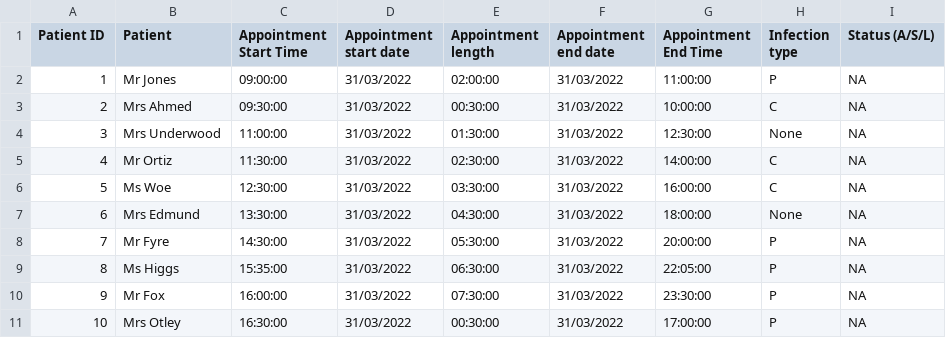
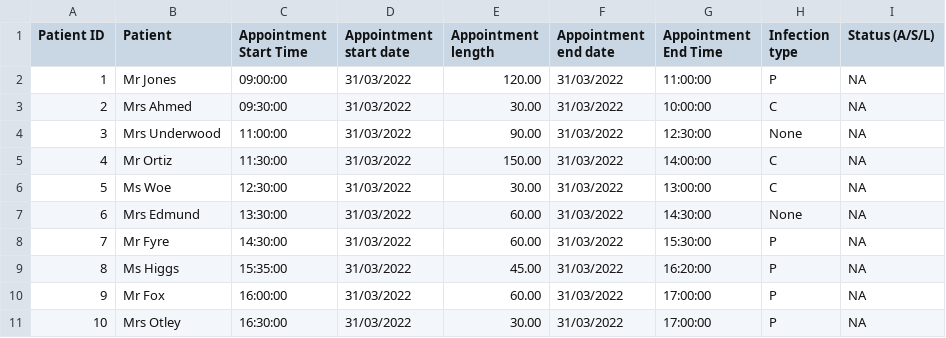
Before and after one commit to archieotley/Level-4-Diss, a CSV file: scripts/iteration_4/patient_roster.csv, drawn as a sheet.

Commit message:
updated roster

```diff
--- a/scripts/iteration_4/patient_roster.csv
+++ b/scripts/iteration_4/patient_roster.csv
@@ -1,11 +1,11 @@
 Patient ID,Patient,Appointment Start Time,Appointment start date,Appointment length,Appointment end date,Appointment End Time,Infection type,Status (A/S/L)
-1,Mr Jones,09:00:00,31/03/2022,02:00:00,31/03/2022,11:00:00,P,NA
-2,Mrs Ahmed,09:30:00,31/03/2022,00:30:00,31/03/2022,10:00:00,C,NA
-3,Mrs Underwood,11:00:00,31/03/2022,01:30:00,31/03/2022,12:30:00,None,NA
-4,Mr Ortiz,11:30:00,31/03/2022,02:30:00,31/03/2022,14:00:00,C,NA
-5,Ms Woe,12:30:00,31/03/2022,03:30:00,31/03/2022,16:00:00,C,NA
-6,Mrs Edmund,13:30:00,31/03/2022,04:30:00,31/03/2022,18:00:00,None,NA
-7,Mr Fyre,14:30:00,31/03/2022,05:30:00,31/03/2022,20:00:00,P,NA
-8,Ms Higgs,15:35:00,31/03/2022,06:30:00,31/03/2022,22:05:00,P,NA
-9,Mr Fox,16:00:00,31/03/2022,07:30:00,31/03/2022,23:30:00,P,NA
-10,Mrs Otley,16:30:00,31/03/2022,00:30:00,31/03/2022,17:00:00,P,NA
+1,Mr Jones,09:00:00,31/03/2022,120.00,31/03/2022,11:00:00,P,NA
+2,Mrs Ahmed,09:30:00,31/03/2022,30.00,31/03/2022,10:00:00,C,NA
+3,Mrs Underwood,11:00:00,31/03/2022,90.00,31/03/2022,12:30:00,None,NA
+4,Mr Ortiz,11:30:00,31/03/2022,150.00,31/03/2022,14:00:00,C,NA
+5,Ms Woe,12:30:00,31/03/2022,30.00,31/03/2022,13:00:00,C,NA
+6,Mrs Edmund,13:30:00,31/03/2022,60.00,31/03/2022,14:30:00,None,NA
+7,Mr Fyre,14:30:00,31/03/2022,60.00,31/03/2022,15:30:00,P,NA
+8,Ms Higgs,15:35:00,31/03/2022,45.00,31/03/2022,16:20:00,P,NA
+9,Mr Fox,16:00:00,31/03/2022,60.00,31/03/2022,17:00:00,P,NA
+10,Mrs Otley,16:30:00,31/03/2022,30.00,31/03/2022,17:00:00,P,NA
```
